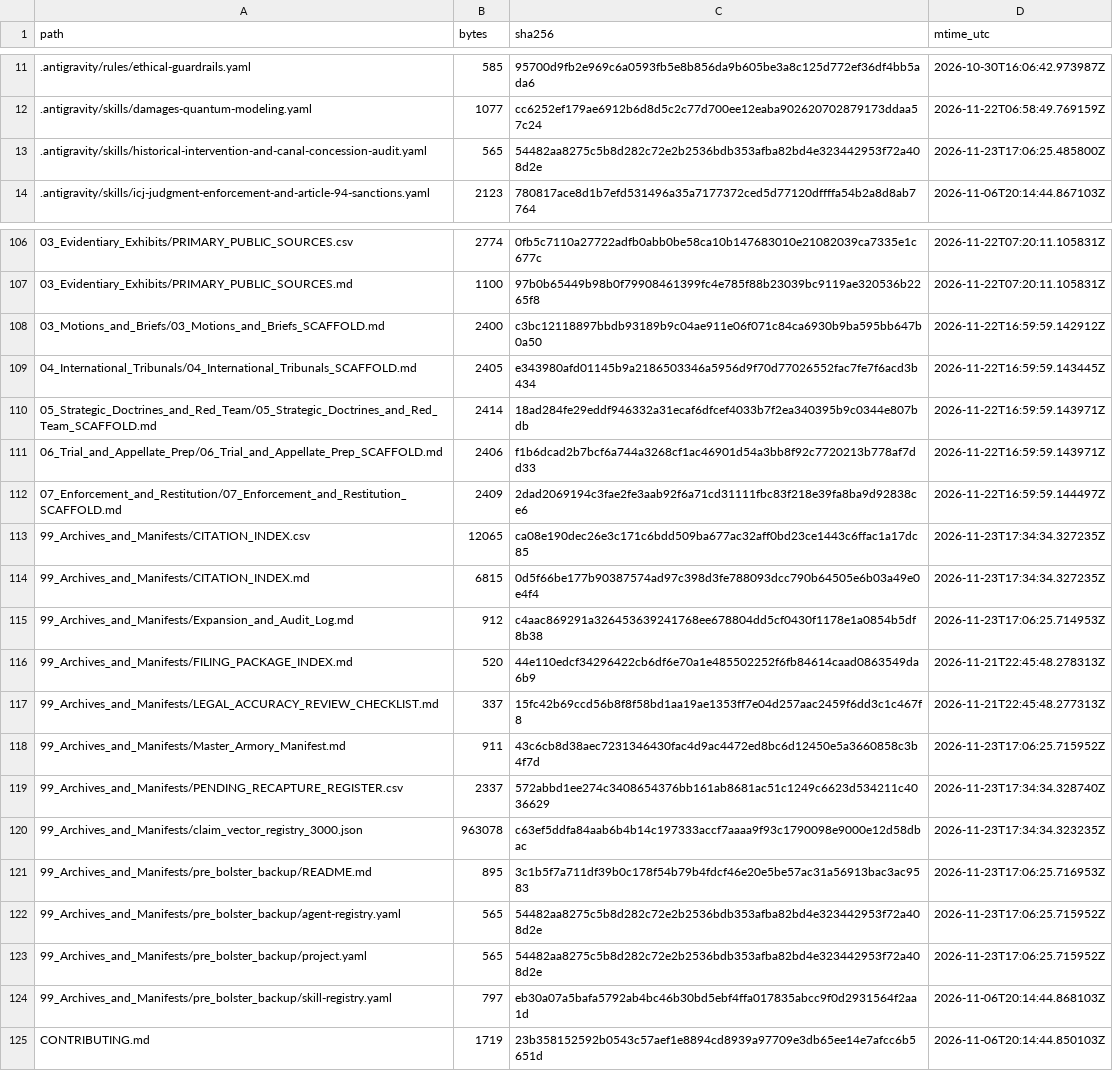
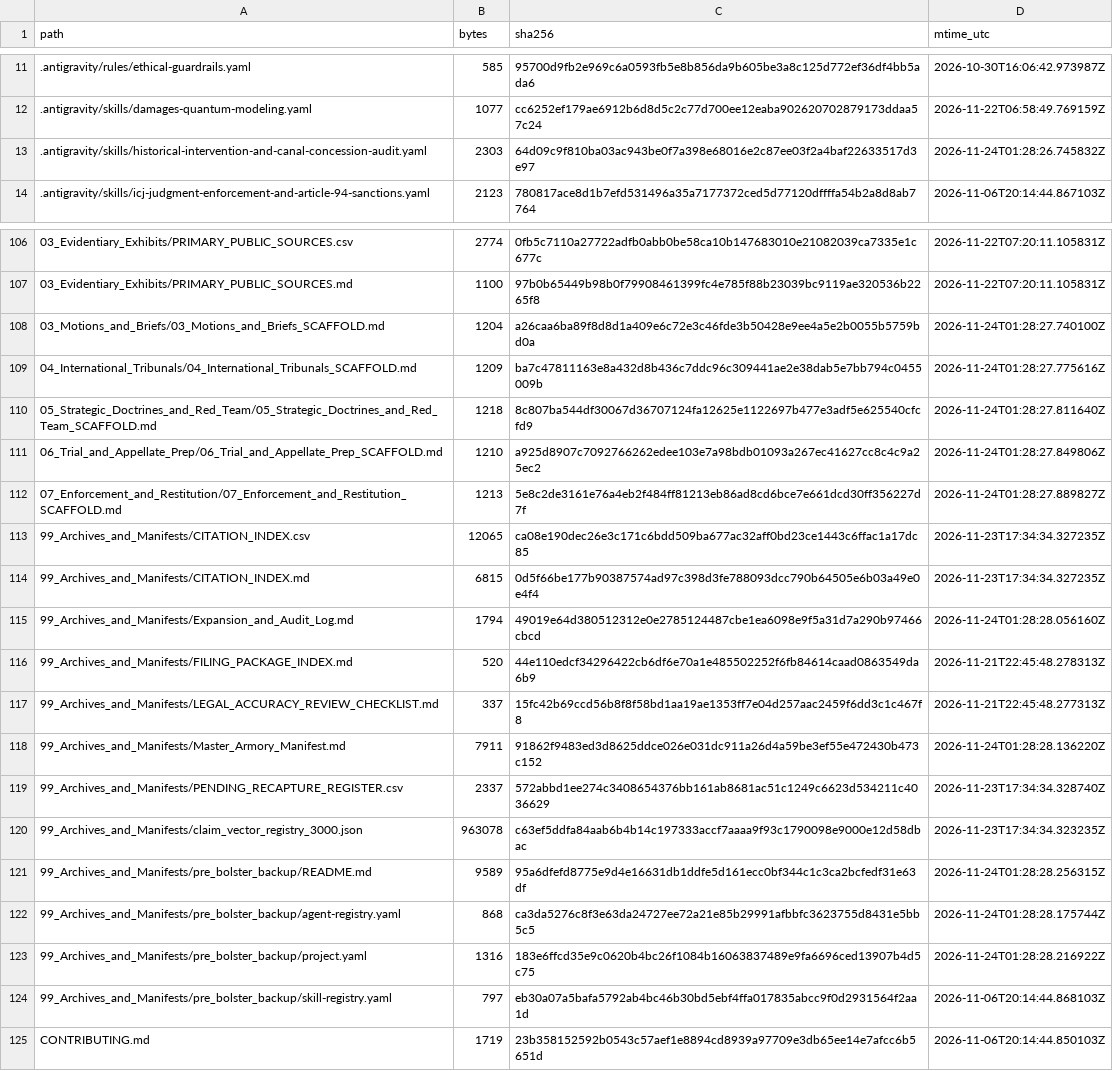
Before and after one commit to GlobalRestitutionAlliance/turtle-island-us-me-passamaquoddy-tribe-pleasant-point-master-litigation, a CSV file: 99_Archives_and_Manifests/MANIFEST_SHA256.csv, drawn as a sheet; only a part is shown, gaps mark what is left out; the diff covers the shown part only.

```diff
--- a/99_Archives_and_Manifests/MANIFEST_SHA256.csv
+++ b/99_Archives_and_Manifests/MANIFEST_SHA256.csv
@@ -12,3 +12,3 @@ path,bytes,sha256,mtime_utc
 .antigravity/skills/damages-quantum-modeling.yaml,1077,cc6252ef179ae6912b6d8d5c2c77d700ee12eaba902620702879173ddaa57c24,2026-11-22T06:58:49.769159Z
-.antigravity/skills/historical-intervention-and-canal-concession-audit.yaml,565,54482aa8275c5b8d282c72e2b2536bdb353afba82bd4e323442953f72a408d2e,2026-11-23T17:06:25.485800Z
+.antigravity/skills/historical-intervention-and-canal-concession-audit.yaml,2303,64d09c9f810ba03ac943be0f7a398e68016e2c87ee03f2a4baf22633517d3e97,2026-11-24T01:28:26.745832Z
 .antigravity/skills/icj-judgment-enforcement-and-article-94-sanctions.yaml,2123,780817ace8d1b7efd531496a35a7177372ced5d77120dffffa54b2a8d8ab7764,2026-11-06T20:14:44.867103Z
@@ -107,18 +107,18 @@ path,bytes,sha256,mtime_utc
 03_Evidentiary_Exhibits/PRIMARY_PUBLIC_SOURCES.md,1100,97b0b65449b98b0f79908461399fc4e785f88b23039bc9119ae320536b2265f8,2026-11-22T07:20:11.105831Z
-03_Motions_and_Briefs/03_Motions_and_Briefs_SCAFFOLD.md,2400,c3bc12118897bbdb93189b9c04ae911e06f071c84ca6930b9ba595bb647b0a50,2026-11-22T16:59:59.142912Z
-04_International_Tribunals/04_International_Tribunals_SCAFFOLD.md,2405,e343980afd01145b9a2186503346a5956d9f70d77026552fac7fe7f6acd3b434,2026-11-22T16:59:59.143445Z
-05_Strategic_Doctrines_and_Red_Team/05_Strategic_Doctrines_and_Red_Team_SCAFFOLD.md,2414,18ad284fe29eddf946332a31ecaf6dfcef4033b7f2ea340395b9c0344e807bdb,2026-11-22T16:59:59.143971Z
-06_Trial_and_Appellate_Prep/06_Trial_and_Appellate_Prep_SCAFFOLD.md,2406,f1b6dcad2b7bcf6a744a3268cf1ac46901d54a3bb8f92c7720213b778af7dd33,2026-11-22T16:59:59.143971Z
-07_Enforcement_and_Restitution/07_Enforcement_and_Restitution_SCAFFOLD.md,2409,2dad2069194c3fae2fe3aab92f6a71cd31111fbc83f218e39fa8ba9d92838ce6,2026-11-22T16:59:59.144497Z
+03_Motions_and_Briefs/03_Motions_and_Briefs_SCAFFOLD.md,1204,a26caa6ba89f8d8d1a409e6c72e3c46fde3b50428e9ee4a5e2b0055b5759bd0a,2026-11-24T01:28:27.740100Z
+04_International_Tribunals/04_International_Tribunals_SCAFFOLD.md,1209,ba7c47811163e8a432d8b436c7ddc96c309441ae2e38dab5e7bb794c0455009b,2026-11-24T01:28:27.775616Z
+05_Strategic_Doctrines_and_Red_Team/05_Strategic_Doctrines_and_Red_Team_SCAFFOLD.md,1218,8c807ba544df30067d36707124fa12625e1122697b477e3adf5e625540cfcfd9,2026-11-24T01:28:27.811640Z
+06_Trial_and_Appellate_Prep/06_Trial_and_Appellate_Prep_SCAFFOLD.md,1210,a925d8907c7092766262edee103e7a98bdb01093a267ec41627cc8c4c9a25ec2,2026-11-24T01:28:27.849806Z
+07_Enforcement_and_Restitution/07_Enforcement_and_Restitution_SCAFFOLD.md,1213,5e8c2de3161e76a4eb2f484ff81213eb86ad8cd6bce7e661dcd30ff356227d7f,2026-11-24T01:28:27.889827Z
 99_Archives_and_Manifests/CITATION_INDEX.csv,12065,ca08e190dec26e3c171c6bdd509ba677ac32aff0bd23ce1443c6ffac1a17dc85,2026-11-23T17:34:34.327235Z
 99_Archives_and_Manifests/CITATION_INDEX.md,6815,0d5f66be177b90387574ad97c398d3fe788093dcc790b64505e6b03a49e0e4f4,2026-11-23T17:34:34.327235Z
-99_Archives_and_Manifests/Expansion_and_Audit_Log.md,912,c4aac869291a326453639241768ee678804dd5cf0430f1178e1a0854b5df8b38,2026-11-23T17:06:25.714953Z
+99_Archives_and_Manifests/Expansion_and_Audit_Log.md,1794,49019e64d380512312e0e2785124487cbe1ea6098e9f5a31d7a290b97466cbcd,2026-11-24T01:28:28.056160Z
 99_Archives_and_Manifests/FILING_PACKAGE_INDEX.md,520,44e110edcf34296422cb6df6e70a1e485502252f6fb84614caad0863549da6b9,2026-11-21T22:45:48.278313Z
 99_Archives_and_Manifests/LEGAL_ACCURACY_REVIEW_CHECKLIST.md,337,15fc42b69ccd56b8f8f58bd1aa19ae1353ff7e04d257aac2459f6dd3c1c467f8,2026-11-21T22:45:48.277313Z
-99_Archives_and_Manifests/Master_Armory_Manifest.md,911,43c6cb8d38aec7231346430fac4d9ac4472ed8bc6d12450e5a3660858c3b4f7d,2026-11-23T17:06:25.715952Z
+99_Archives_and_Manifests/Master_Armory_Manifest.md,7911,91862f9483ed3d8625ddce026e031dc911a26d4a59be3ef55e472430b473c152,2026-11-24T01:28:28.136220Z
 99_Archives_and_Manifests/PENDING_RECAPTURE_REGISTER.csv,2337,572abbd1ee274c3408654376bb161ab8681ac51c1249c6623d534211c4036629,2026-11-23T17:34:34.328740Z
 99_Archives_and_Manifests/claim_vector_registry_3000.json,963078,c63ef5ddfa84aab6b4b14c197333accf7aaaa9f93c1790098e9000e12d58dbac,2026-11-23T17:34:34.323235Z
-99_Archives_and_Manifests/pre_bolster_backup/README.md,895,3c1b5f7a711df39b0c178f54b79b4fdcf46e20e5be57ac31a56913bac3ac9583,2026-11-23T17:06:25.716953Z
-99_Archives_and_Manifests/pre_bolster_backup/agent-registry.yaml,565,54482aa8275c5b8d282c72e2b2536bdb353afba82bd4e323442953f72a408d2e,2026-11-23T17:06:25.715952Z
-99_Archives_and_Manifests/pre_bolster_backup/project.yaml,565,54482aa8275c5b8d282c72e2b2536bdb353afba82bd4e323442953f72a408d2e,2026-11-23T17:06:25.715952Z
+99_Archives_and_Manifests/pre_bolster_backup/README.md,9589,95a6dfefd8775e9d4e16631db1ddfe5d161ecc0bf344c1c3ca2bcfedf31e63df,2026-11-24T01:28:28.256315Z
+99_Archives_and_Manifests/pre_bolster_backup/agent-registry.yaml,868,ca3da5276c8f3e63da24727ee72a21e85b29991afbbfc3623755d8431e5bb5c5,2026-11-24T01:28:28.175744Z
+99_Archives_and_Manifests/pre_bolster_backup/project.yaml,1316,183e6ffcd35e9c0620b4bc26f1084b16063837489e9fa6696ced13907b4d5c75,2026-11-24T01:28:28.216922Z
 99_Archives_and_Manifests/pre_bolster_backup/skill-registry.yaml,797,eb30a07a5bafa5792ab4bc46b30bd5ebf4ffa017835abcc9f0d2931564f2aa1d,2026-11-06T20:14:44.868103Z
```
Also changed, not shown: 77 edited cells elsewhere in this file, 37 other files.
